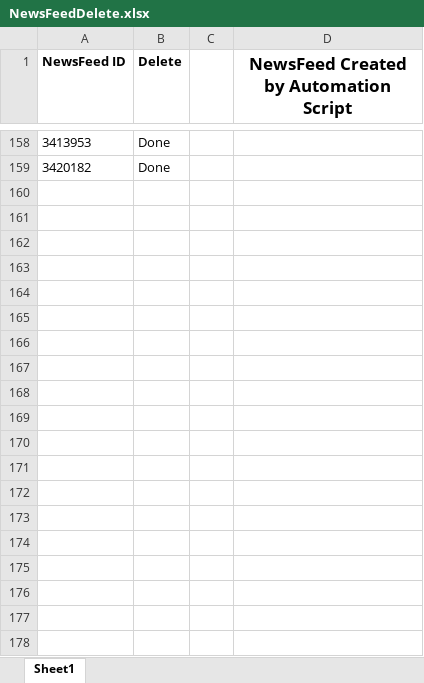
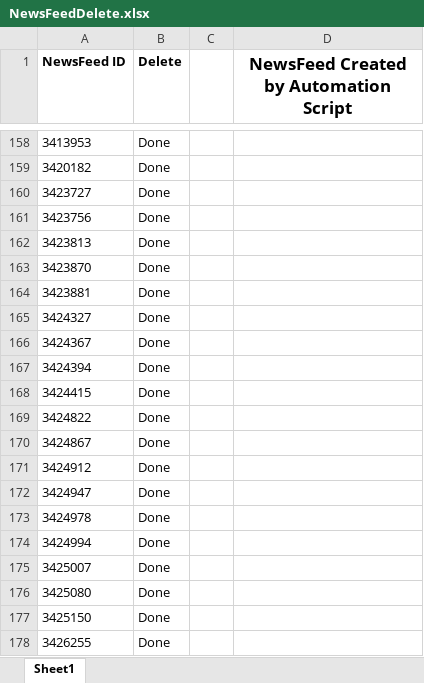
Before and after one commit to Dheerajchougule1/RR_Web_Automation, an Excel workbook: RR/excel/GenericFlow/NewsFeedDelete.xlsx, sheet Sheet1, drawn as a sheet; only a part is shown, gaps mark what is left out; values as stored, in another font and other column widths than the file's, no borders; the diff covers the shown part only; the diff names each change by its address in the sheet, - before the commit and + after, or states it on an @@ line.

```diff
--- a/RR/excel/GenericFlow/NewsFeedDelete.xlsx (sheet Sheet1)
+++ b/RR/excel/GenericFlow/NewsFeedDelete.xlsx (sheet Sheet1)
+row 160: 3423727 | Done
+row 161: 3423756 | Done
+row 162: 3423813 | Done
+row 163: 3423870 | Done
+row 164: 3423881 | Done
+row 165: 3424327 | Done
+row 166: 3424367 | Done
+row 167: 3424394 | Done
+row 168: 3424415 | Done
+row 169: 3424822 | Done
+row 170: 3424867 | Done
+row 171: 3424912 | Done
+row 172: 3424947 | Done
+row 173: 3424978 | Done
+row 174: 3424994 | Done
+row 175: 3425007 | Done
+row 176: 3425080 | Done
+row 177: 3425150 | Done
+row 178: 3426255 | Done
```
Also changed, not shown: 27 added rows elsewhere in this sheet, RR/excel/Appriciate_Flow.xlsx, RR/excel/GiveAwardFlow/GiveAwardFlow.xlsx, 56 other files.
